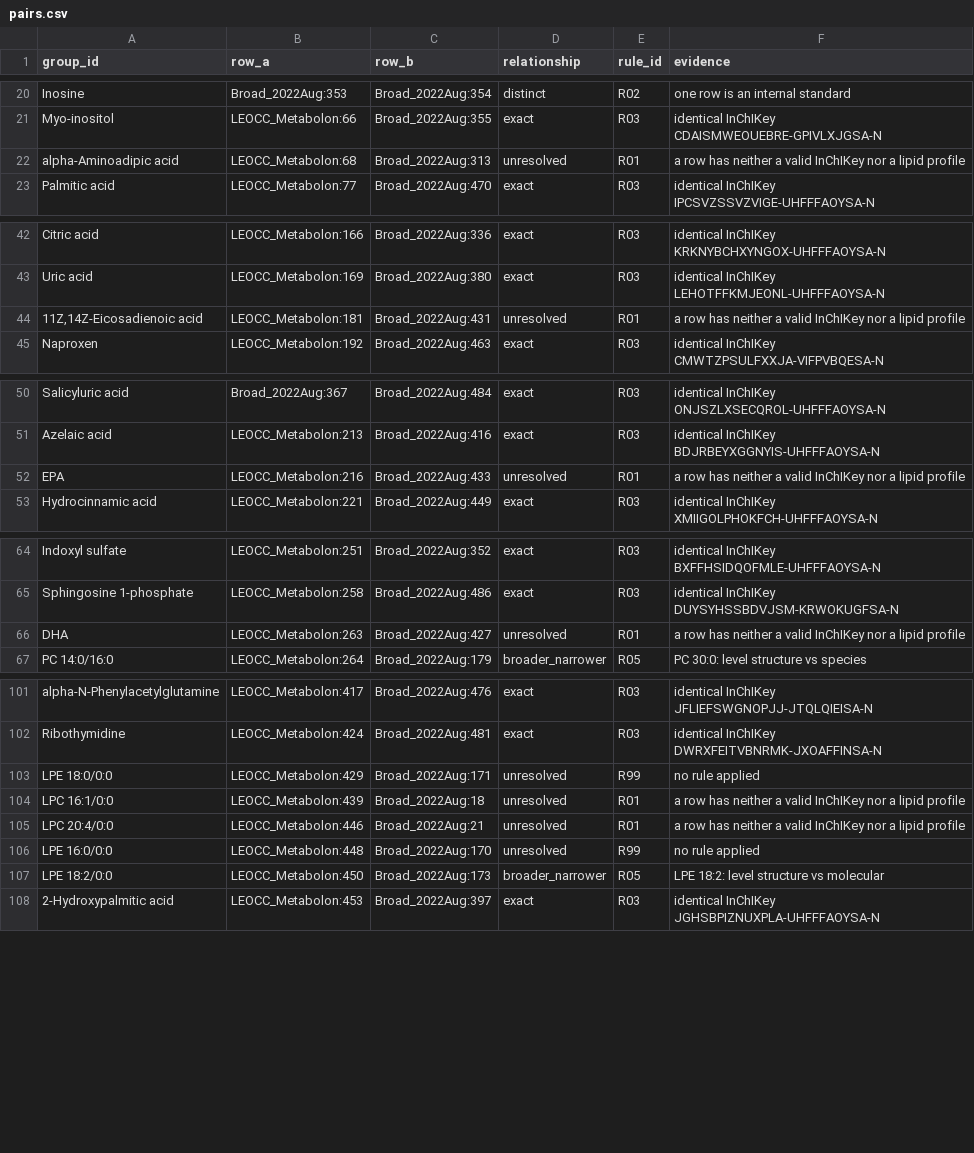
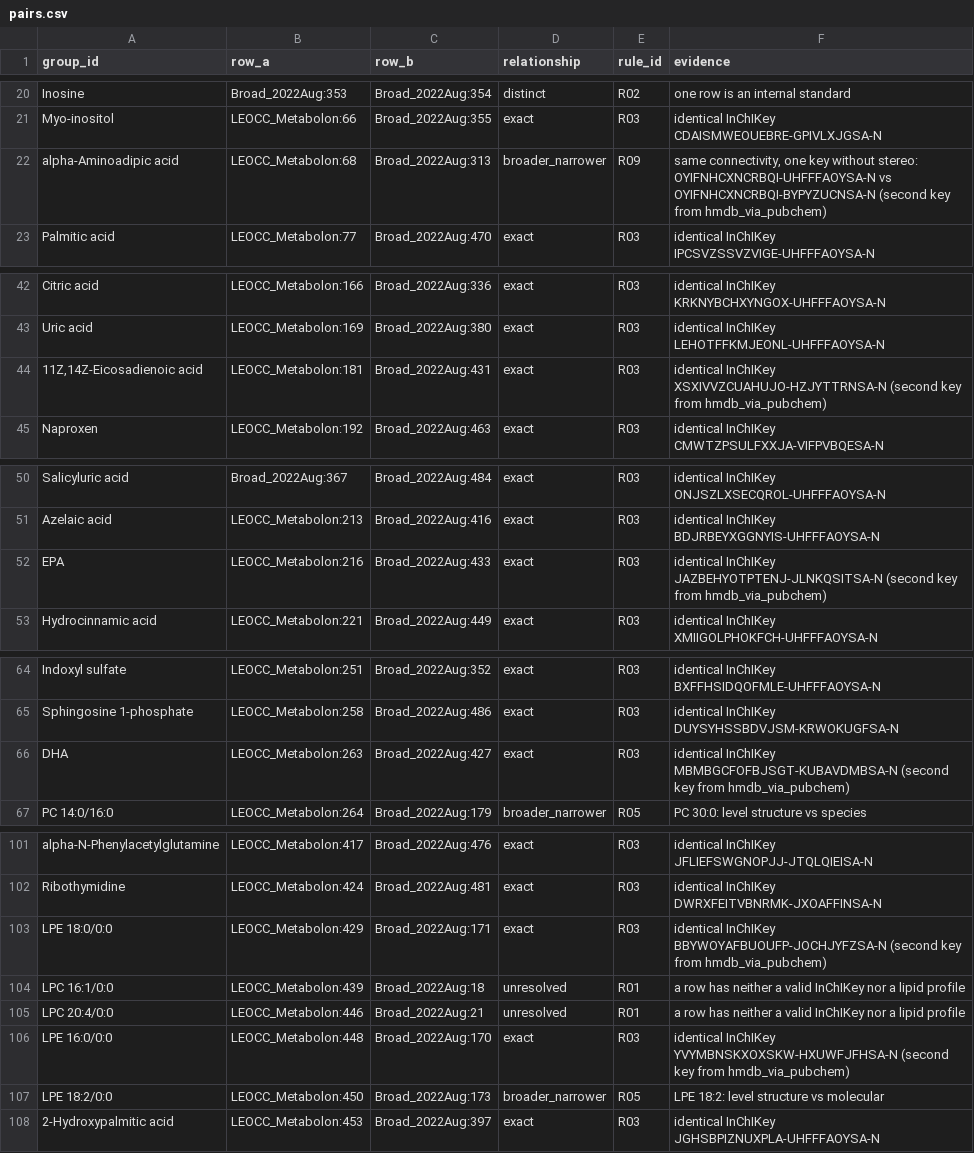
Before and after one commit to maghasemi/metMatchAudit, a CSV file: results/audit_v0.1/pairs.csv, drawn as a sheet; only a part is shown, gaps mark what is left out; the diff covers the shown part only.

```diff
--- a/results/audit_v0.1/pairs.csv
+++ b/results/audit_v0.1/pairs.csv
@@ -21,3 +21,3 @@
 "Myo-inositol","LEOCC_Metabolon:66","Broad_2022Aug:355","exact","R03","identical InChIKey CDAISMWEOUEBRE-GPIVLXJGSA-N"
-"alpha-Aminoadipic acid","LEOCC_Metabolon:68","Broad_2022Aug:313","unresolved","R01","a row has neither a valid InChIKey nor a lipid profile"
+"alpha-Aminoadipic acid","LEOCC_Metabolon:68","Broad_2022Aug:313","broader_narrower","R09","same connectivity, one key without stereo: OYIFNHCXNCRBQI-UHFFFAOYSA-N vs OYIFNHCXNCRBQI-BYPYZUCNSA-N (second key from hmdb_via_pubchem)"
 "Palmitic acid","LEOCC_Metabolon:77","Broad_2022Aug:470","exact","R03","identical InChIKey IPCSVZSSVZVIGE-UHFFFAOYSA-N"
@@ -43,3 +43,3 @@
 "Uric acid","LEOCC_Metabolon:169","Broad_2022Aug:380","exact","R03","identical InChIKey LEHOTFFKMJEONL-UHFFFAOYSA-N"
-"11Z,14Z-Eicosadienoic acid","LEOCC_Metabolon:181","Broad_2022Aug:431","unresolved","R01","a row has neither a valid InChIKey nor a lipid profile"
+"11Z,14Z-Eicosadienoic acid","LEOCC_Metabolon:181","Broad_2022Aug:431","exact","R03","identical InChIKey XSXIVVZCUAHUJO-HZJYTTRNSA-N (second key from hmdb_via_pubchem)"
 "Naproxen","LEOCC_Metabolon:192","Broad_2022Aug:463","exact","R03","identical InChIKey CMWTZPSULFXXJA-VIFPVBQESA-N"
@@ -51,3 +51,3 @@
 "Azelaic acid","LEOCC_Metabolon:213","Broad_2022Aug:416","exact","R03","identical InChIKey BDJRBEYXGGNYIS-UHFFFAOYSA-N"
-"EPA","LEOCC_Metabolon:216","Broad_2022Aug:433","unresolved","R01","a row has neither a valid InChIKey nor a lipid profile"
+"EPA","LEOCC_Metabolon:216","Broad_2022Aug:433","exact","R03","identical InChIKey JAZBEHYOTPTENJ-JLNKQSITSA-N (second key from hmdb_via_pubchem)"
 "Hydrocinnamic acid","LEOCC_Metabolon:221","Broad_2022Aug:449","exact","R03","identical InChIKey XMIIGOLPHOKFCH-UHFFFAOYSA-N"
@@ -65,3 +65,3 @@
 "Sphingosine 1-phosphate","LEOCC_Metabolon:258","Broad_2022Aug:486","exact","R03","identical InChIKey DUYSYHSSBDVJSM-KRWOKUGFSA-N"
-"DHA","LEOCC_Metabolon:263","Broad_2022Aug:427","unresolved","R01","a row has neither a valid InChIKey nor a lipid profile"
+"DHA","LEOCC_Metabolon:263","Broad_2022Aug:427","exact","R03","identical InChIKey MBMBGCFOFBJSGT-KUBAVDMBSA-N (second key from hmdb_via_pubchem)"
 "PC 14:0/16:0","LEOCC_Metabolon:264","Broad_2022Aug:179","broader_narrower","R05","PC 30:0: level structure vs species"
@@ -102,6 +102,6 @@
 "Ribothymidine","LEOCC_Metabolon:424","Broad_2022Aug:481","exact","R03","identical InChIKey DWRXFEITVBNRMK-JXOAFFINSA-N"
-"LPE 18:0/0:0","LEOCC_Metabolon:429","Broad_2022Aug:171","unresolved","R99","no rule applied"
+"LPE 18:0/0:0","LEOCC_Metabolon:429","Broad_2022Aug:171","exact","R03","identical InChIKey BBYWOYAFBUOUFP-JOCHJYFZSA-N (second key from hmdb_via_pubchem)"
 "LPC 16:1/0:0","LEOCC_Metabolon:439","Broad_2022Aug:18","unresolved","R01","a row has neither a valid InChIKey nor a lipid profile"
 "LPC 20:4/0:0","LEOCC_Metabolon:446","Broad_2022Aug:21","unresolved","R01","a row has neither a valid InChIKey nor a lipid profile"
-"LPE 16:0/0:0","LEOCC_Metabolon:448","Broad_2022Aug:170","unresolved","R99","no rule applied"
+"LPE 16:0/0:0","LEOCC_Metabolon:448","Broad_2022Aug:170","exact","R03","identical InChIKey YVYMBNSKXOXSKW-HXUWFJFHSA-N (second key from hmdb_via_pubchem)"
 "LPE 18:2/0:0","LEOCC_Metabolon:450","Broad_2022Aug:173","broader_narrower","R05","LPE 18:2: level structure vs molecular"
```
Also changed, not shown: 6 edited cells elsewhere in this file, notes/v02_proposal_review.csv, results/audit_v0.1/groups.csv, 29 other files.
